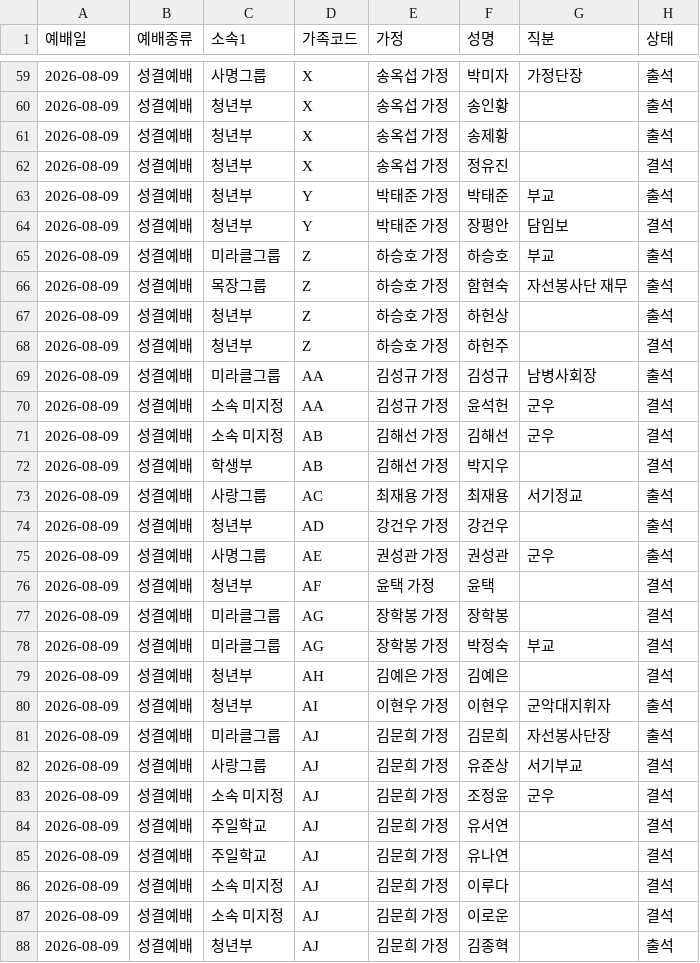
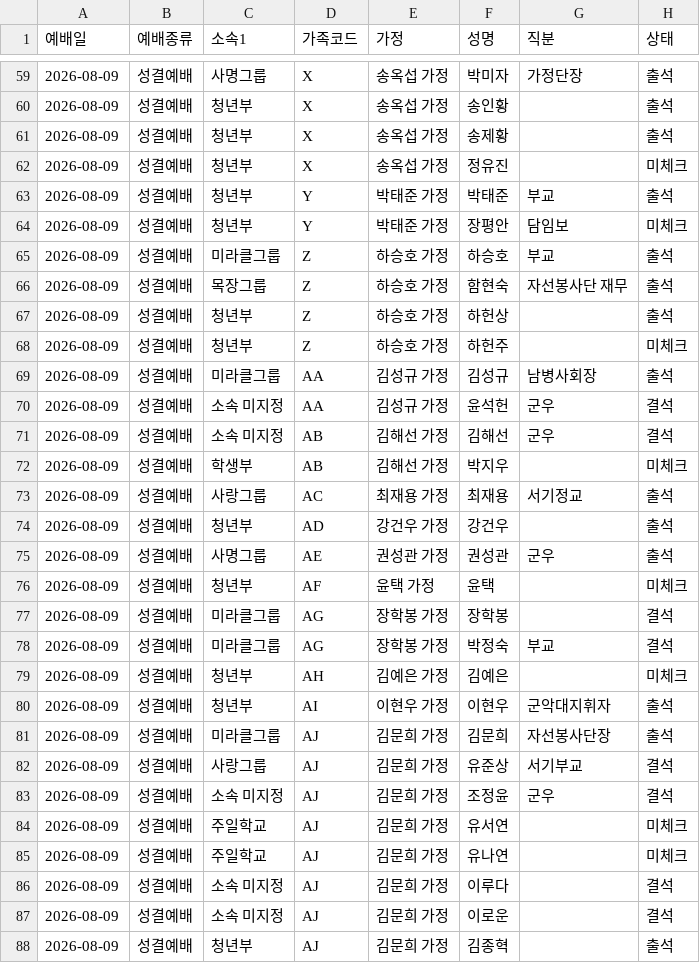
Before and after one commit to cjy3757-stack/gesms-v10, a CSV file: attendance-2026-08-09-성결예배.csv, drawn as a sheet; only a part is shown, gaps mark what is left out; the diff covers the shown part only.

```diff
--- a/attendance-2026-08-09-성결예배.csv
+++ b/attendance-2026-08-09-성결예배.csv
@@ -61,5 +61,5 @@
 "2026-08-09","성결예배","청년부","X","송옥섭 가정","송제황","","출석"
-"2026-08-09","성결예배","청년부","X","송옥섭 가정","정유진","","결석"
+"2026-08-09","성결예배","청년부","X","송옥섭 가정","정유진","","미체크"
 "2026-08-09","성결예배","청년부","Y","박태준 가정","박태준","부교","출석"
-"2026-08-09","성결예배","청년부","Y","박태준 가정","장평안","담임보","결석"
+"2026-08-09","성결예배","청년부","Y","박태준 가정","장평안","담임보","미체크"
 "2026-08-09","성결예배","미라클그룹","Z","하승호 가정","하승호","부교","출석"
@@ -67,3 +67,3 @@
 "2026-08-09","성결예배","청년부","Z","하승호 가정","하헌상","","출석"
-"2026-08-09","성결예배","청년부","Z","하승호 가정","하헌주","","결석"
+"2026-08-09","성결예배","청년부","Z","하승호 가정","하헌주","","미체크"
 "2026-08-09","성결예배","미라클그룹","AA","김성규 가정","김성규","남병사회장","출석"
@@ -71,3 +71,3 @@
 "2026-08-09","성결예배","소속 미지정","AB","김해선 가정","김해선","군우","결석"
-"2026-08-09","성결예배","학생부","AB","김해선 가정","박지우","","결석"
+"2026-08-09","성결예배","학생부","AB","김해선 가정","박지우","","미체크"
 "2026-08-09","성결예배","사랑그룹","AC","최재용 가정","최재용","서기정교","출석"
@@ -75,6 +75,6 @@
 "2026-08-09","성결예배","사명그룹","AE","권성관 가정","권성관","군우","출석"
-"2026-08-09","성결예배","청년부","AF","윤택 가정","윤택","","결석"
+"2026-08-09","성결예배","청년부","AF","윤택 가정","윤택","","미체크"
 "2026-08-09","성결예배","미라클그룹","AG","장학봉 가정","장학봉","","결석"
 "2026-08-09","성결예배","미라클그룹","AG","장학봉 가정","박정숙","부교","결석"
-"2026-08-09","성결예배","청년부","AH","김예은 가정","김예은","","결석"
+"2026-08-09","성결예배","청년부","AH","김예은 가정","김예은","","미체크"
 "2026-08-09","성결예배","청년부","AI","이현우 가정","이현우","군악대지휘자","출석"
@@ -83,4 +83,4 @@
 "2026-08-09","성결예배","소속 미지정","AJ","김문희 가정","조정윤","군우","결석"
-"2026-08-09","성결예배","주일학교","AJ","김문희 가정","유서연","","결석"
-"2026-08-09","성결예배","주일학교","AJ","김문희 가정","유나연","","결석"
+"2026-08-09","성결예배","주일학교","AJ","김문희 가정","유서연","","미체크"
+"2026-08-09","성결예배","주일학교","AJ","김문희 가정","유나연","","미체크"
 "2026-08-09","성결예배","소속 미지정","AJ","김문희 가정","이루다","","결석"
```
Also changed, not shown: 13 edited cells elsewhere in this file, attendance-2026-08-09-청년부.csv, 10 other files.
